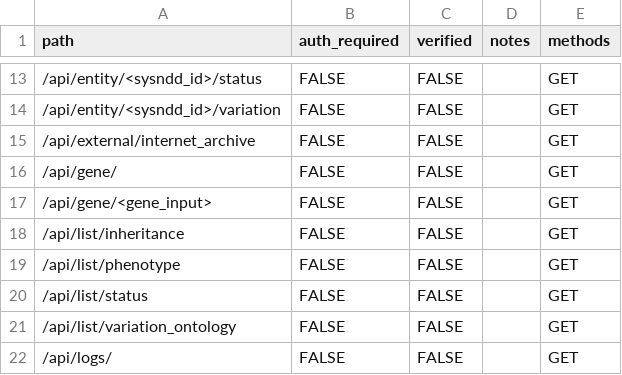
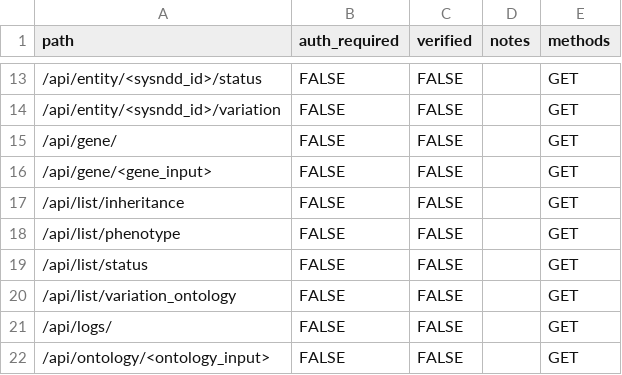
Before and after one commit to berntpopp/sysndd, a CSV file: api/results/endpoint-checklist.csv, drawn as a sheet; only a part is shown, gaps mark what is left out; the shorter side is filled out with more unchanged rows.

Commit message:
refactor: remove HelperBadge feedback widget and internet_archive cite endpoint
The floating bottom-right smiley help/feedback widget (Cite/Like/Improve/Docs/Help) was lightly used and clashed with the quiet, table-first visual direction, so it is removed from the global app shell (App.vue) and deleted.

Its Cite action was the only caller of GET /api/external/internet_archive (archive.org SPN2), so the endpoint and supporting code are removed too: frontend client createInternetArchiveSnapshot + tests; backend route, external-functions.R (post_url_archive/is_valid_archive_url), test-unit-archive-url.R, endpoint-checklist row, archive_* config keys; docs Help & Feedback section + screenshot manifest/helper/PNG/provenance. The gnomAD/UniProt/Ensembl/AlphaFold/MGI/RGD external-proxy endpoints are unaffected.

Verified in a restarted stack: internet_archive -> 404, kept proxy endpoints -> 200; ESLint/type-check/type-check:strict/vitest (1490) all green.

```diff
--- a/api/results/endpoint-checklist.csv
+++ b/api/results/endpoint-checklist.csv
@@ -14,3 +14,2 @@
 "/api/entity/<sysndd_id>/variation",FALSE,FALSE,"","GET"
-"/api/external/internet_archive",FALSE,FALSE,"","GET"
 "/api/gene/",FALSE,FALSE,"","GET"
```
Also changed, not shown: 17 other files.
